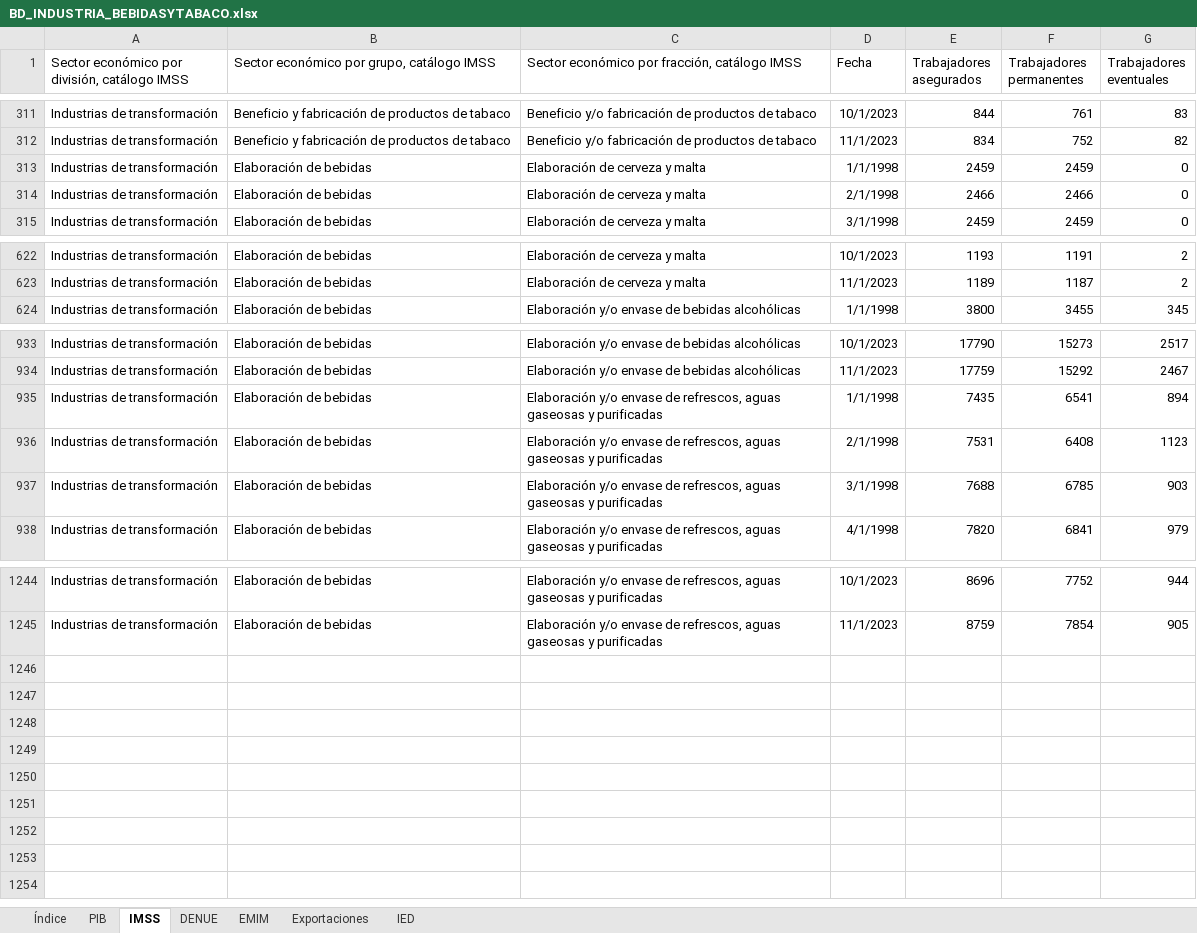
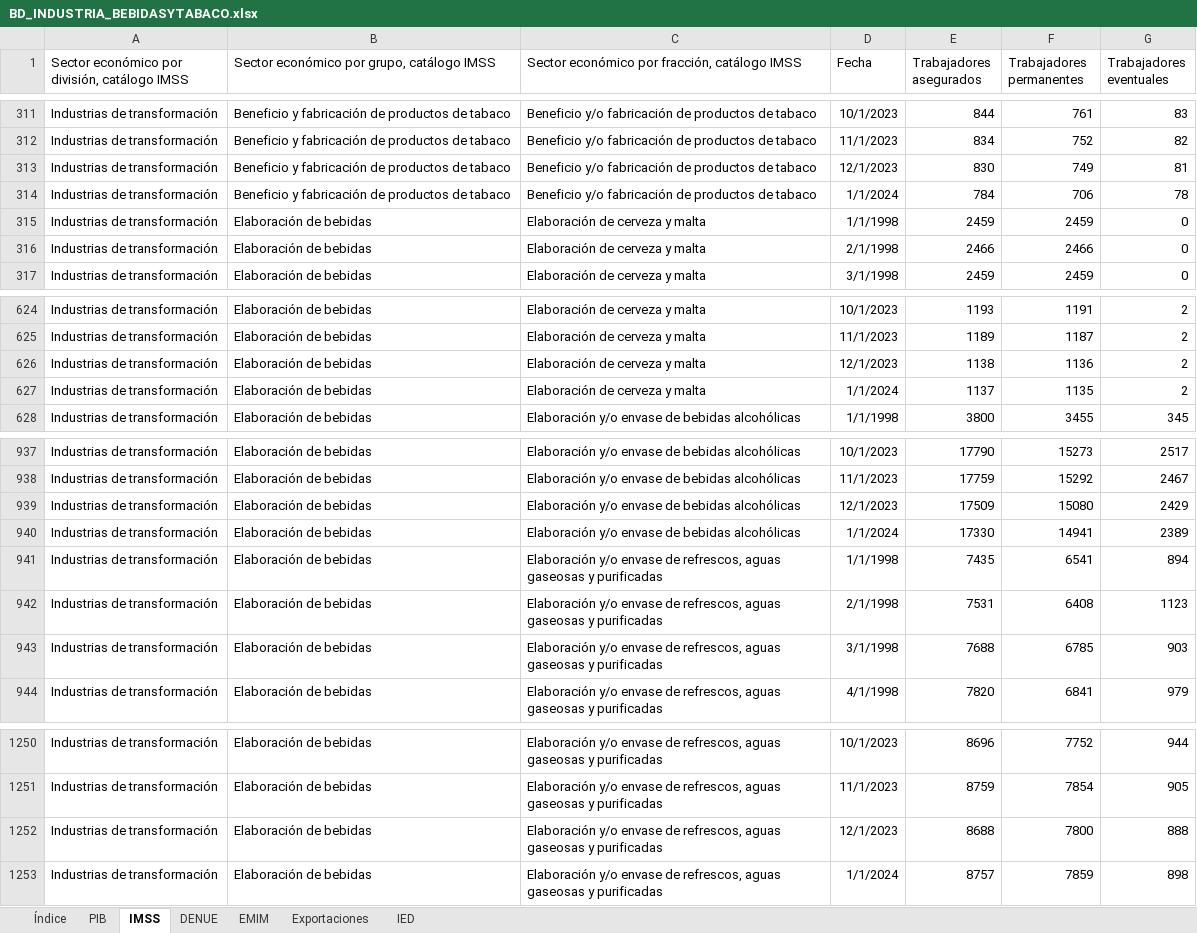
Before and after one commit to DIEEF/SEJ, an Excel workbook: sej_datos/BD_INDUSTRIA_BEBIDASYTABACO.xlsx, sheet IMSS, drawn as a sheet; only a part is shown, gaps mark what is left out; values as stored, in another font and other column widths than the file's, no borders; the diff names each change by its address in the sheet, - before the commit and + after, or states it on an @@ line.

```diff
--- a/sej_datos/BD_INDUSTRIA_BEBIDASYTABACO.xlsx (sheet IMSS)
+++ b/sej_datos/BD_INDUSTRIA_BEBIDASYTABACO.xlsx (sheet IMSS)
+row 313: Industrias de transformación | Beneficio y fabricación de productos de tabaco | Beneficio y/o fabricación de productos de tabaco | 12/1/2023 | 830 | 749 | 81
+row 314: Industrias de transformación | Beneficio y fabricación de productos de tabaco | Beneficio y/o fabricación de productos de tabaco | 1/1/2024 | 784 | 706 | 78
+row 626: Industrias de transformación | Elaboración de bebidas | Elaboración de cerveza y malta | 12/1/2023 | 1138 | 1136 | 2
+row 627: Industrias de transformación | Elaboración de bebidas | Elaboración de cerveza y malta | 1/1/2024 | 1137 | 1135 | 2
+row 939: Industrias de transformación | Elaboración de bebidas | Elaboración y/o envase de bebidas alcohólicas | 12/1/2023 | 17509 | 15080 | 2429
+row 940: Industrias de transformación | Elaboración de bebidas | Elaboración y/o envase de bebidas alcohólicas | 1/1/2024 | 17330 | 14941 | 2389
+row 1252: Industrias de transformación | Elaboración de bebidas | Elaboración y/o envase de refrescos, aguas gaseosas y purificadas | 12/1/2023 | 8688 | 7800 | 888
+row 1253: Industrias de transformación | Elaboración de bebidas | Elaboración y/o envase de refrescos, aguas gaseosas y purificadas | 1/1/2024 | 8757 | 7859 | 898
```
Also changed, not shown: sheet Exportaciones, sheet Índice, sej_datos/BD_INDUSTRIA_ALIMENTARIA.xlsx, sej_datos/BD_INDUSTRIA_ELECTRONICA.xlsx, 22 other files.
